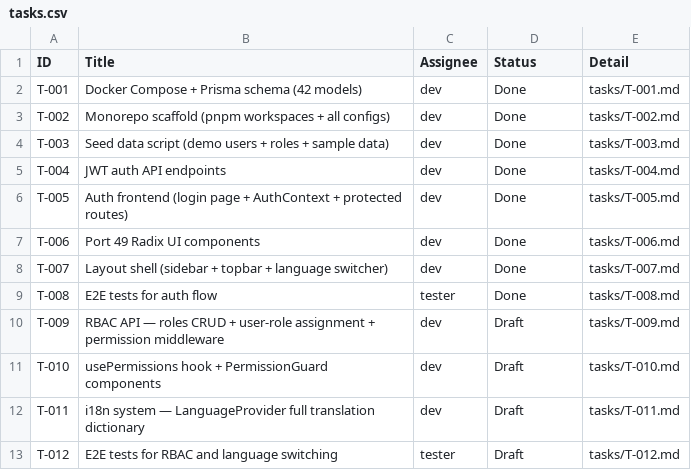
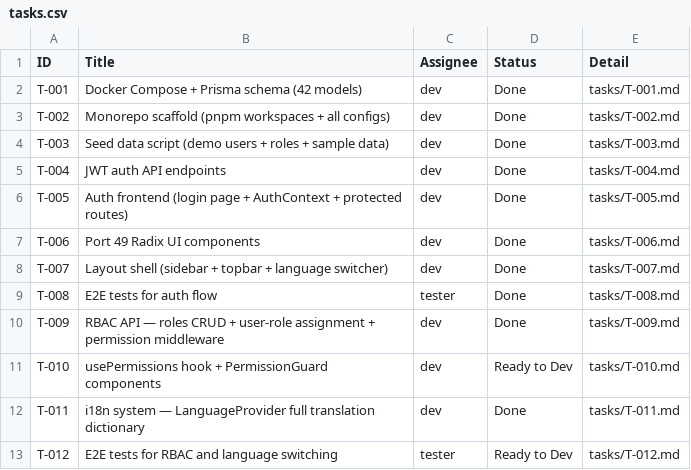
Before and after one commit to cosolnergy2/thanamol-crm, a CSV file: tasks.csv, drawn as a sheet.

```diff
--- a/tasks.csv
+++ b/tasks.csv
@@ -9,5 +9,5 @@ T-007,Layout shell (sidebar + topbar + language switcher),dev,Done,tasks/T-007.m
 T-008,E2E tests for auth flow,tester,Done,tasks/T-008.md
-T-009,RBAC API — roles CRUD + user-role assignment + permission middleware,dev,Draft,tasks/T-009.md
-T-010,usePermissions hook + PermissionGuard components,dev,Draft,tasks/T-010.md
-T-011,i18n system — LanguageProvider full translation dictionary,dev,Draft,tasks/T-011.md
-T-012,E2E tests for RBAC and language switching,tester,Draft,tasks/T-012.md
+T-009,RBAC API — roles CRUD + user-role assignment + permission middleware,dev,Done,tasks/T-009.md
+T-010,usePermissions hook + PermissionGuard components,dev,Ready to Dev,tasks/T-010.md
+T-011,i18n system — LanguageProvider full translation dictionary,dev,Done,tasks/T-011.md
+T-012,E2E tests for RBAC and language switching,tester,Ready to Dev,tasks/T-012.md
```
Also changed, not shown: 2 other files.
